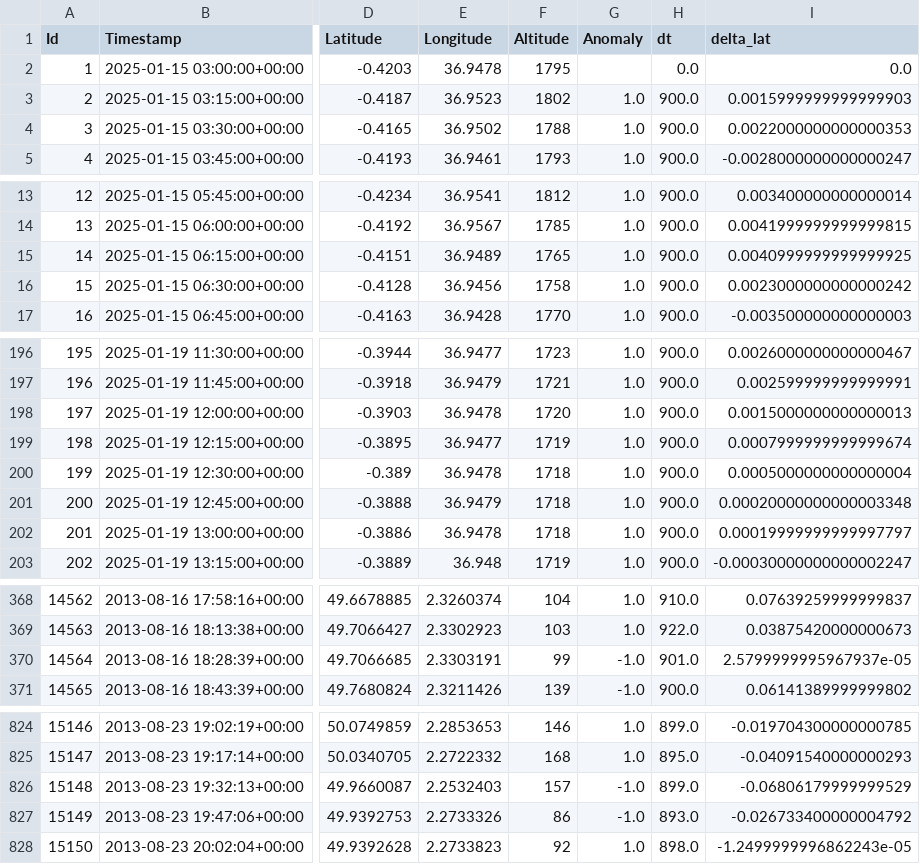
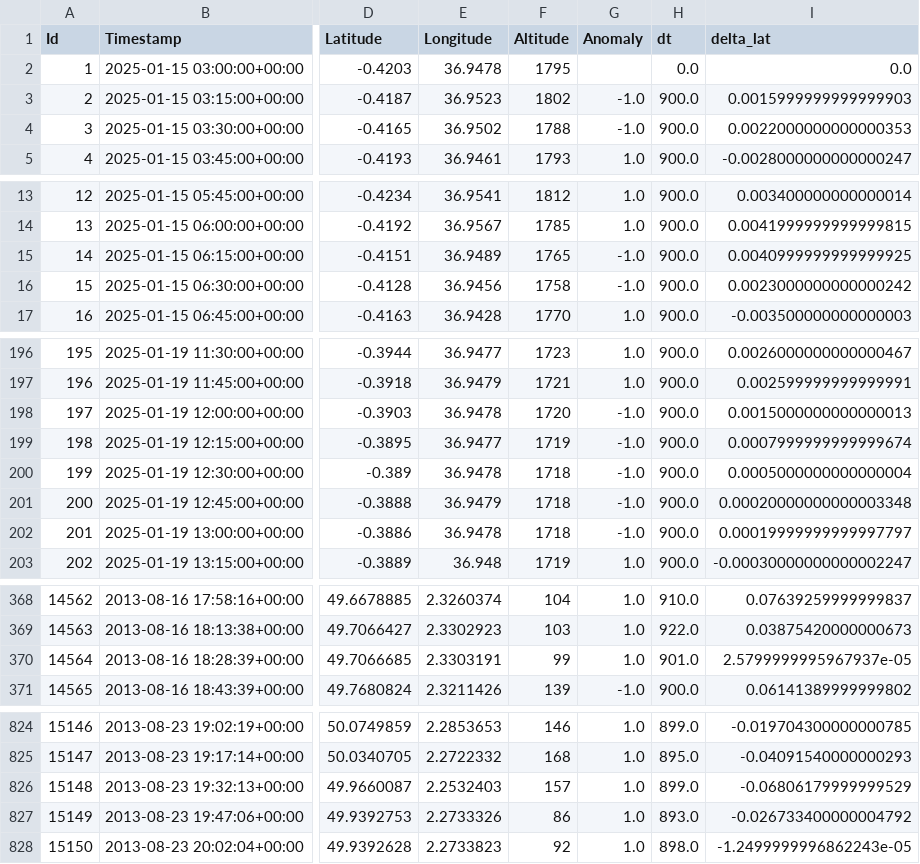
Before and after one commit to Psynolyn/Watchbird, a CSV file: dataset/derived.csv, drawn as a sheet; only a part is shown, gaps mark what is left out; the diff names each change by its address in the sheet, - before the commit and + after, or states it on an @@ line.

```diff
--- a/dataset/derived.csv
+++ b/dataset/derived.csv
-G3:G4 (Anomaly): 1.0
+G3:G4 (Anomaly): -1.0
-G15:G16 (Anomaly): 1.0
+G15:G16 (Anomaly): -1.0
-G198:G202 (Anomaly): 1.0
+G198:G202 (Anomaly): -1.0
-G370 (Anomaly): -1.0
+G370 (Anomaly): 1.0
-G826:G827 (Anomaly): -1.0
+G826:G827 (Anomaly): 1.0
```
Also changed, not shown: 11 other files.
